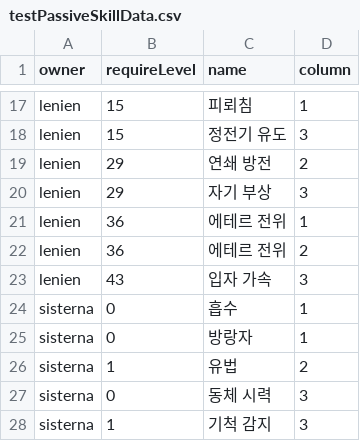
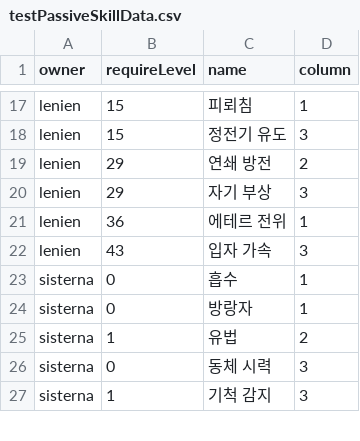
Before and after one commit to GGGC2/Epic_monad, a CSV file: Assets/Resources/Data/testPassiveSkillData.csv, drawn as a sheet; only a part is shown, gaps mark what is left out; the diff names each change by its address in the sheet, - before the commit and + after, or states it on an @@ line.

Commit message:
오타 수정

```diff
--- a/Assets/Resources/Data/testPassiveSkillData.csv
+++ b/Assets/Resources/Data/testPassiveSkillData.csv
-row 22: lenien | 36 | 에테르 전위 | 2
```
